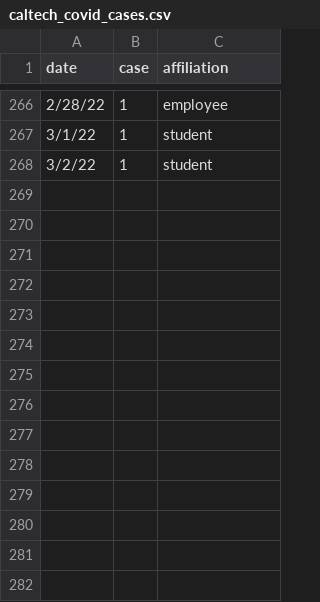
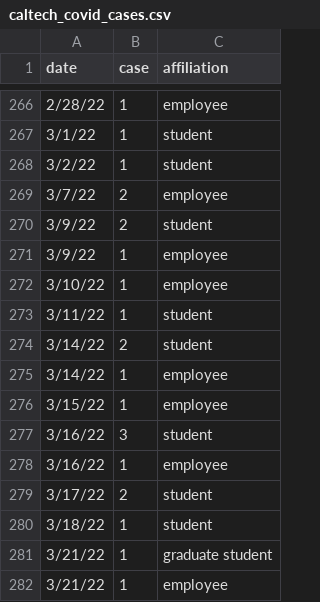
Before and after one commit to lealiaxiong/Caltech_Covid19, a CSV file: caltech_covid_cases.csv, drawn as a sheet; only a part is shown, gaps mark what is left out.

```diff
--- a/caltech_covid_cases.csv
+++ b/caltech_covid_cases.csv
@@ -268 +268,15 @@ date,case,affiliation
 3/2/22,1,student
+3/7/22,2,employee
+3/9/22,2,student
+3/9/22,1,employee
+3/10/22,1,employee
+3/11/22,1,student
+3/14/22,2,student
+3/14/22,1,employee
+3/15/22,1,employee
+3/16/22,3,student
+3/16/22,1,employee
+3/17/22,2,student
+3/18/22,1,student
+3/21/22,1,graduate student
+3/21/22,1,employee
```
Also changed, not shown: 5 other files.
